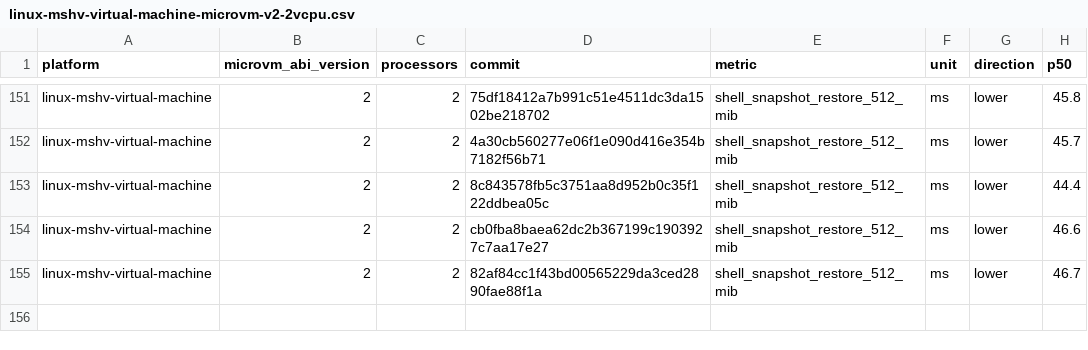
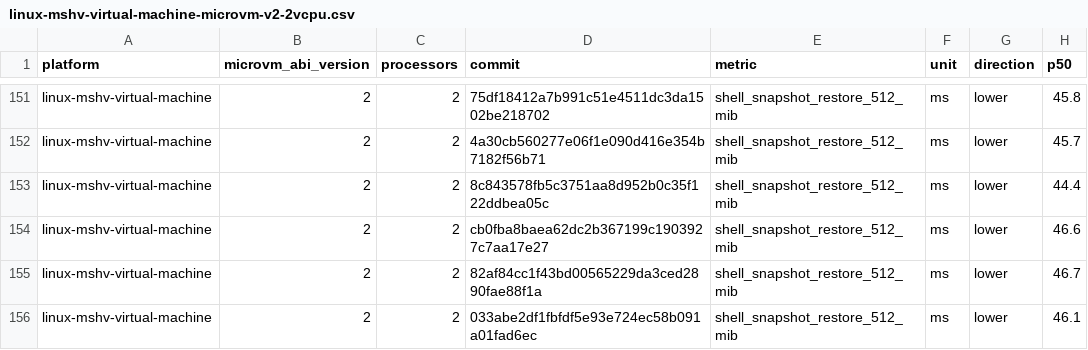
Before and after one commit to microsoft/nvx, a CSV file: data/linux-mshv-virtual-machine-microvm-v2-2vcpu.csv, drawn as a sheet; only a part is shown, gaps mark what is left out.

```diff
--- a/data/linux-mshv-virtual-machine-microvm-v2-2vcpu.csv
+++ b/data/linux-mshv-virtual-machine-microvm-v2-2vcpu.csv
@@ -155 +155,2 @@ linux-mshv-virtual-machine,2,2,cb0fba8baea62dc2b367199c1903927c7aa17e27,shell_sn
 linux-mshv-virtual-machine,2,2,82af84cc1f43bd00565229da3ced2890fae88f1a,shell_snapshot_restore_512_mib,ms,lower,46.7
+linux-mshv-virtual-machine,2,2,033abe2df1fbfdf5e93e724ec58b091a01fad6ec,shell_snapshot_restore_512_mib,ms,lower,46.1
```
Also changed, not shown: data/linux-kvm-virtual-machine-microvm-v2-1vcpu.csv, data/linux-mshv-virtual-machine-microvm-v2-1vcpu.csv, 9 other files.
